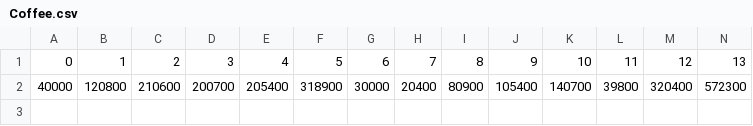
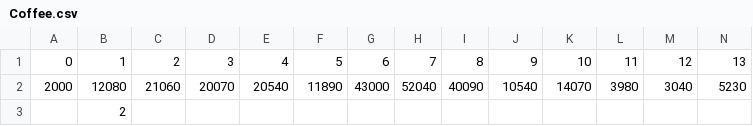
Before and after one commit to wvagen/SMU_TradeGame, a CSV file: Assets/MyStocks/Level2/Coffee.csv, drawn as a sheet; only a part is shown; removed rows and columns are numbered as before the commit, all else as after; rows hold the shown columns only; the diff names each change by its address in the sheet, - before the commit and + after, or states it on an @@ line.

```diff
--- a/Assets/MyStocks/Level2/Coffee.csv
+++ b/Assets/MyStocks/Level2/Coffee.csv
-row 2: 40000 | 120800 | 210600 | 200700 | 205400 | 318900 | 30000 | 20400 | 80900 | 105400 | 140700 | 39800 | 320400 | 572300
+row 2: 2000 | 12080 | 21060 | 20070 | 20540 | 11890 | 43000 | 52040 | 40090 | 10540 | 14070 | 3980 | 3040 | 5230
+row 3:  | 2
```
Also changed, not shown: Assets/MyStocks/Level2/Crude_Oil.csv, Assets/MyStocks/Level2/Wood.csv, 2 other files.
